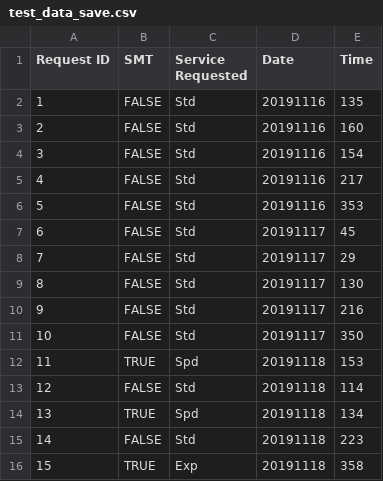
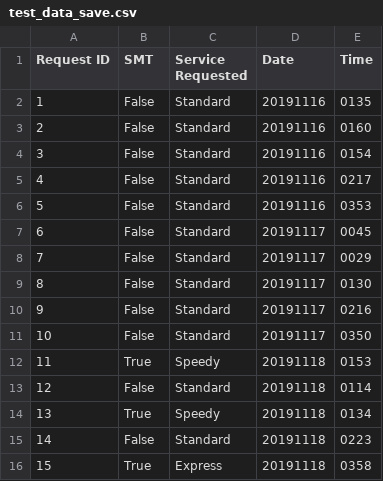
Before and after one commit to dastratakos/Optimized-Task-Scheduling, a CSV file: test_data_save.csv, drawn as a sheet.

```diff
--- a/test_data_save.csv
+++ b/test_data_save.csv
@@ -1,16 +1,16 @@
 Request ID,SMT,Service Requested,Date,Time
-1,FALSE,Std,20191116,135
-2,FALSE,Std,20191116,160
-3,FALSE,Std,20191116,154
-4,FALSE,Std,20191116,217
-5,FALSE,Std,20191116,353
-6,FALSE,Std,20191117,45
-7,FALSE,Std,20191117,29
-8,FALSE,Std,20191117,130
-9,FALSE,Std,20191117,216
-10,FALSE,Std,20191117,350
-11,TRUE,Spd,20191118,153
-12,FALSE,Std,20191118,114
-13,TRUE,Spd,20191118,134
-14,FALSE,Std,20191118,223
-15,TRUE,Exp,20191118,358
+1,False,Standard,20191116,0135
+2,False,Standard,20191116,0160
+3,False,Standard,20191116,0154
+4,False,Standard,20191116,0217
+5,False,Standard,20191116,0353
+6,False,Standard,20191117,0045
+7,False,Standard,20191117,0029
+8,False,Standard,20191117,0130
+9,False,Standard,20191117,0216
+10,False,Standard,20191117,0350
+11,True,Speedy,20191118,0153
+12,False,Standard,20191118,0114
+13,True,Speedy,20191118,0134
+14,False,Standard,20191118,0223
+15,True,Express,20191118,0358
```
Also changed, not shown: 6 other files.
